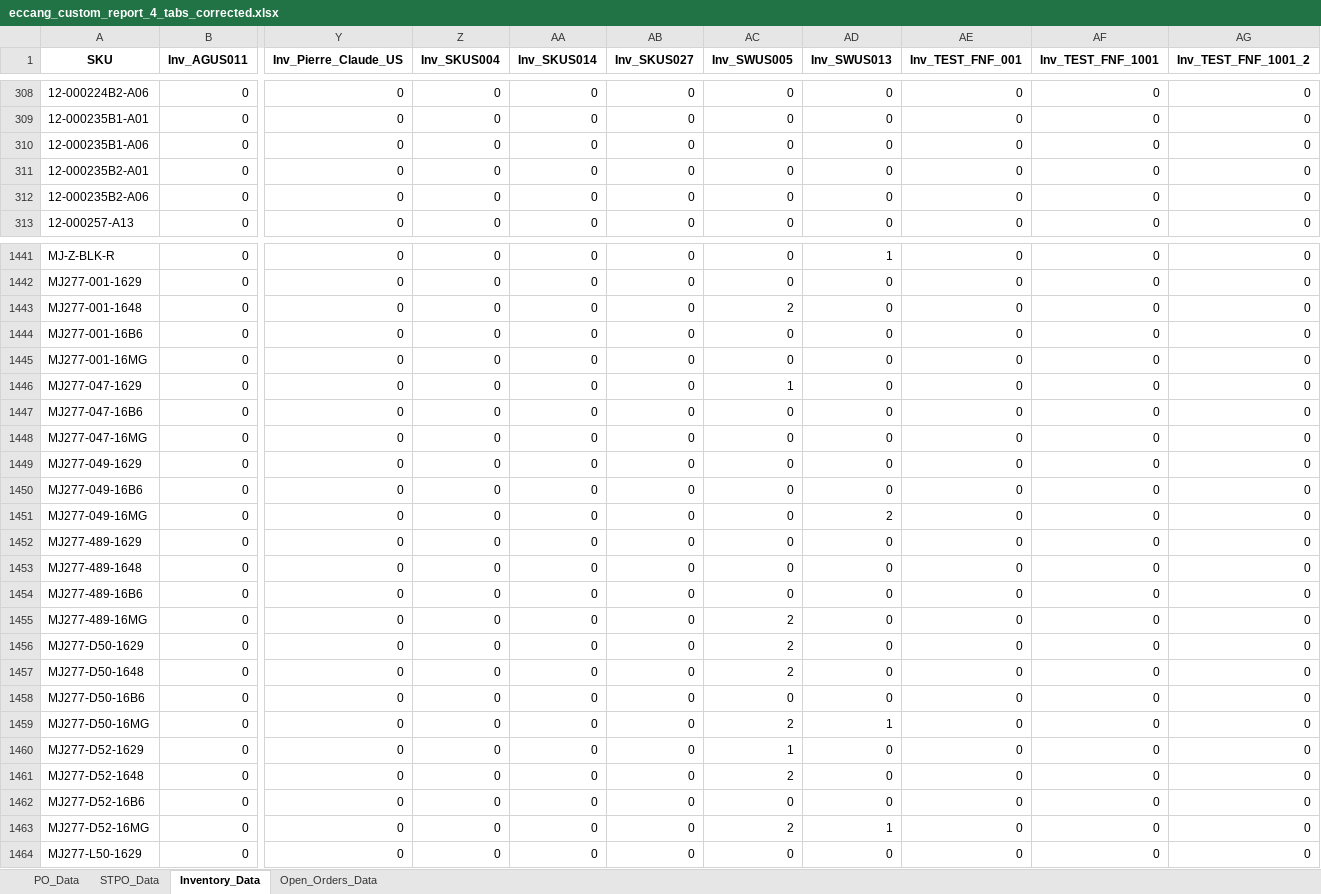
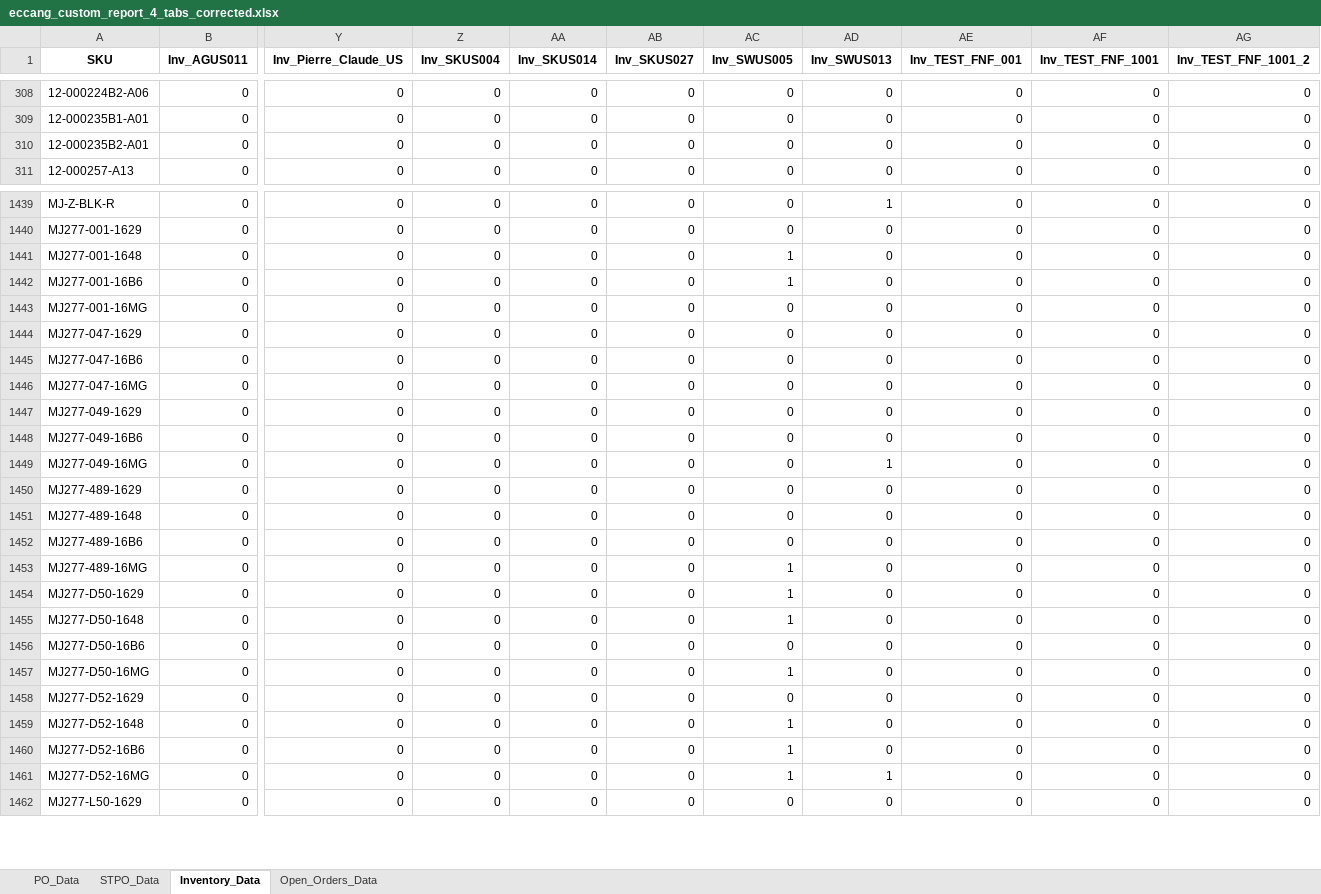
Before and after one commit to tom-valencia/eta-eccang-report, an Excel workbook: eccang_custom_report_4_tabs_corrected.xlsx, sheet Inventory_Data, drawn as a sheet; only a part is shown, gaps mark what is left out; values as stored, in another font and other column widths than the file's, no borders; removed rows and columns are numbered as before the commit, all else as after; rows hold the shown columns only; the diff covers the shown part only; the diff names each change by its address in the sheet, - before the commit and + after, or states it on an @@ line.

```diff
--- a/eccang_custom_report_4_tabs_corrected.xlsx (sheet Inventory_Data)
+++ b/eccang_custom_report_4_tabs_corrected.xlsx (sheet Inventory_Data)
-row 310: 12-000235B1-A06 | 0 | 0 | 0 | 0 | 0 | 0 | 0 | 0 | 0 | 0
-row 312: 12-000235B2-A06 | 0 | 0 | 0 | 0 | 0 | 0 | 0 | 0 | 0 | 0
-AC1441 (Inv_SWUS005): 2
+AC1441 (Inv_SWUS005): 1
-AC1442 (Inv_SWUS005): 0
+AC1442 (Inv_SWUS005): 1
-AC1444 (Inv_SWUS005): 1
+AC1444 (Inv_SWUS005): 0
-AD1449 (Inv_SWUS013): 2
+AD1449 (Inv_SWUS013): 1
-AC1453:AC1455 (Inv_SWUS005): 2
+AC1453:AC1455 (Inv_SWUS005): 1
-AC1457 (Inv_SWUS005): 2
+AC1457 (Inv_SWUS005): 1
-AD1457 (Inv_SWUS013): 1
+AD1457 (Inv_SWUS013): 0
-AC1458 (Inv_SWUS005): 1
+AC1458 (Inv_SWUS005): 0
-AC1459 (Inv_SWUS005): 2
+AC1459 (Inv_SWUS005): 1
-AC1460 (Inv_SWUS005): 0
+AC1460 (Inv_SWUS005): 1
-AC1461 (Inv_SWUS005): 2
+AC1461 (Inv_SWUS005): 1
```
Also changed, not shown: 1 added row and 337 edited cells elsewhere in this sheet, sheet Open_Orders_Data, sheet STPO_Data, sheet PO_Data.
